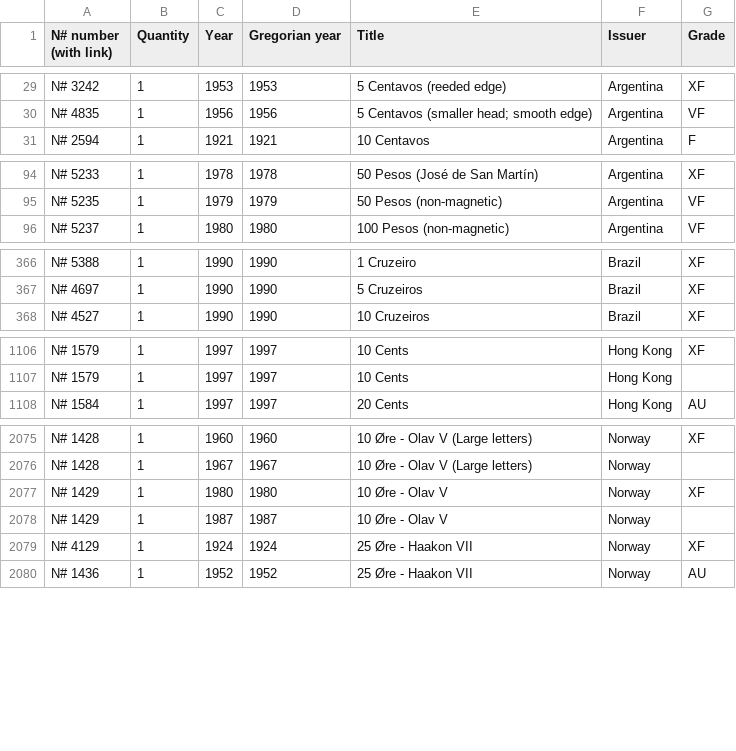
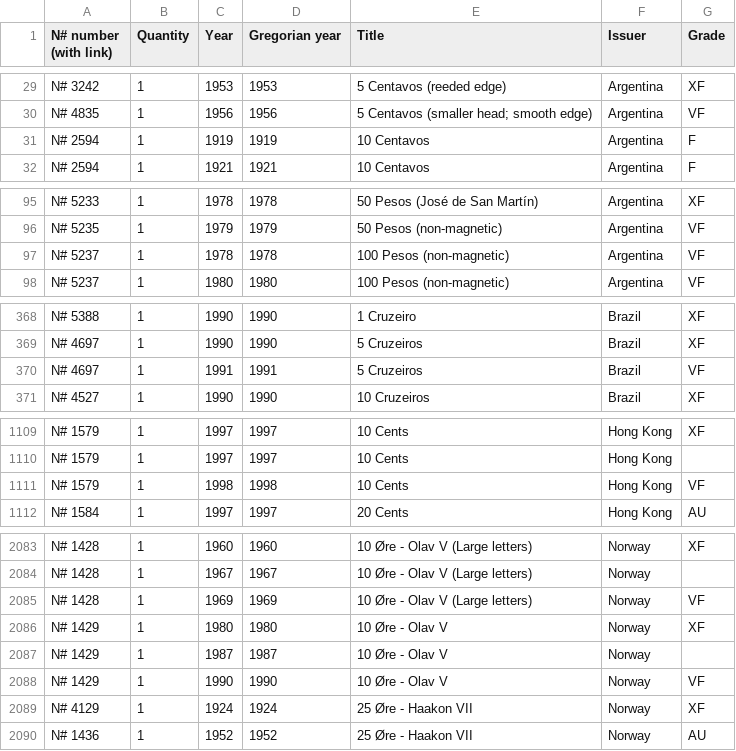
Before and after one commit to javignacio/numista-page, a CSV file: generator/inputs/collection_public.csv, drawn as a sheet; only a part is shown, gaps mark what is left out; the diff covers the shown part only; the diff names each change by its address in the sheet, - before the commit and + after, or states it on an @@ line.

Commit message:
Update Numista source data

```diff
--- a/generator/inputs/collection_public.csv
+++ b/generator/inputs/collection_public.csv
+row 31: N# 2594 | 1 | 1919 | 1919 | 10 Centavos | Argentina | F
+row 97: N# 5237 | 1 | 1978 | 1978 | 100 Pesos (non-magnetic) | Argentina | VF
+row 370: N# 4697 | 1 | 1991 | 1991 | 5 Cruzeiros | Brazil | VF
+row 1111: N# 1579 | 1 | 1998 | 1998 | 10 Cents | Hong Kong | VF
+row 2085: N# 1428 | 1 | 1969 | 1969 | 10 Øre - Olav V (Large letters) | Norway | VF
+row 2088: N# 1429 | 1 | 1990 | 1990 | 10 Øre - Olav V | Norway | VF
```
Also changed, not shown: 9 added rows and 16 moved rows elsewhere in this file.
